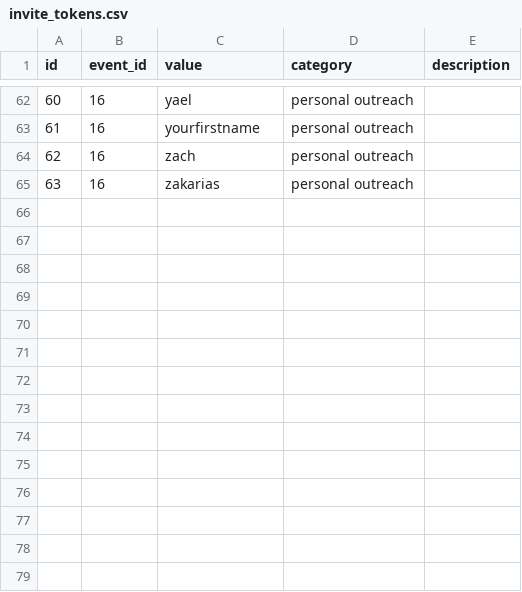
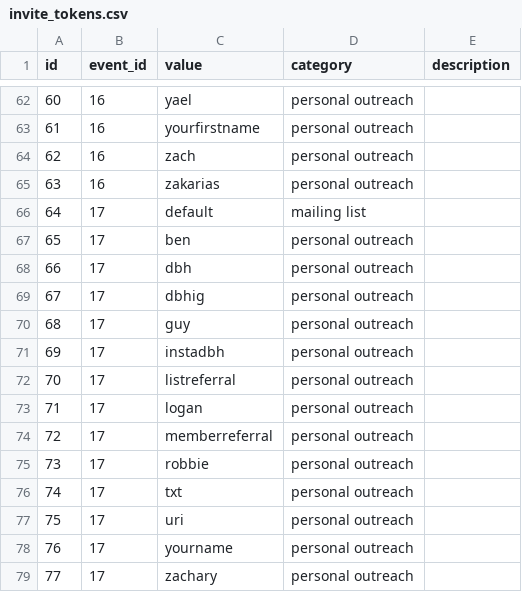
Before and after one commit to zachabrams1/camel-data-analysis, a CSV file: final/invite_tokens.csv, drawn as a sheet; only a part is shown, gaps mark what is left out; the diff names each change by its address in the sheet, - before the commit and + after, or states it on an @@ line.

```diff
--- a/final/invite_tokens.csv
+++ b/final/invite_tokens.csv
+row 66: 64 | 17 | default | mailing list
+row 67: 65 | 17 | ben | personal outreach
+row 68: 66 | 17 | dbh | personal outreach
+row 69: 67 | 17 | dbhig | personal outreach
+row 70: 68 | 17 | guy | personal outreach
+row 71: 69 | 17 | instadbh | personal outreach
+row 72: 70 | 17 | listreferral | personal outreach
+row 73: 71 | 17 | logan | personal outreach
+row 74: 72 | 17 | memberreferral | personal outreach
+row 75: 73 | 17 | robbie | personal outreach
+row 76: 74 | 17 | txt | personal outreach
+row 77: 75 | 17 | uri | personal outreach
+row 78: 76 | 17 | yourname | personal outreach
+row 79: 77 | 17 | zachary | personal outreach
```
Also changed, not shown: final/events.csv, final/people.csv, 6 other files.
